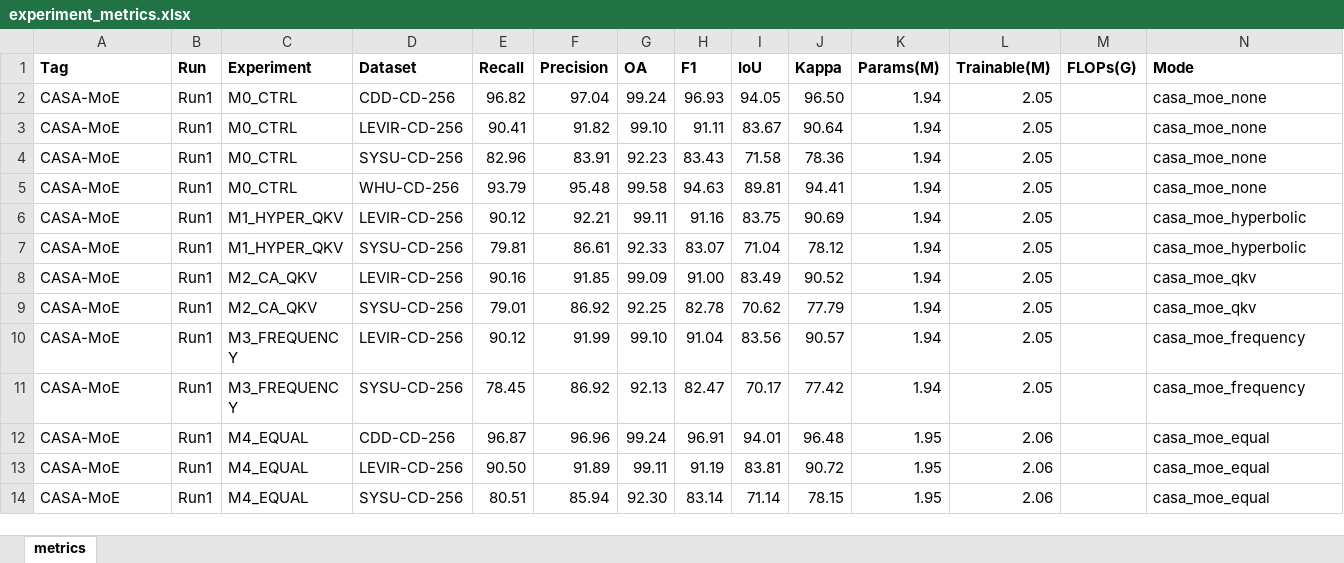
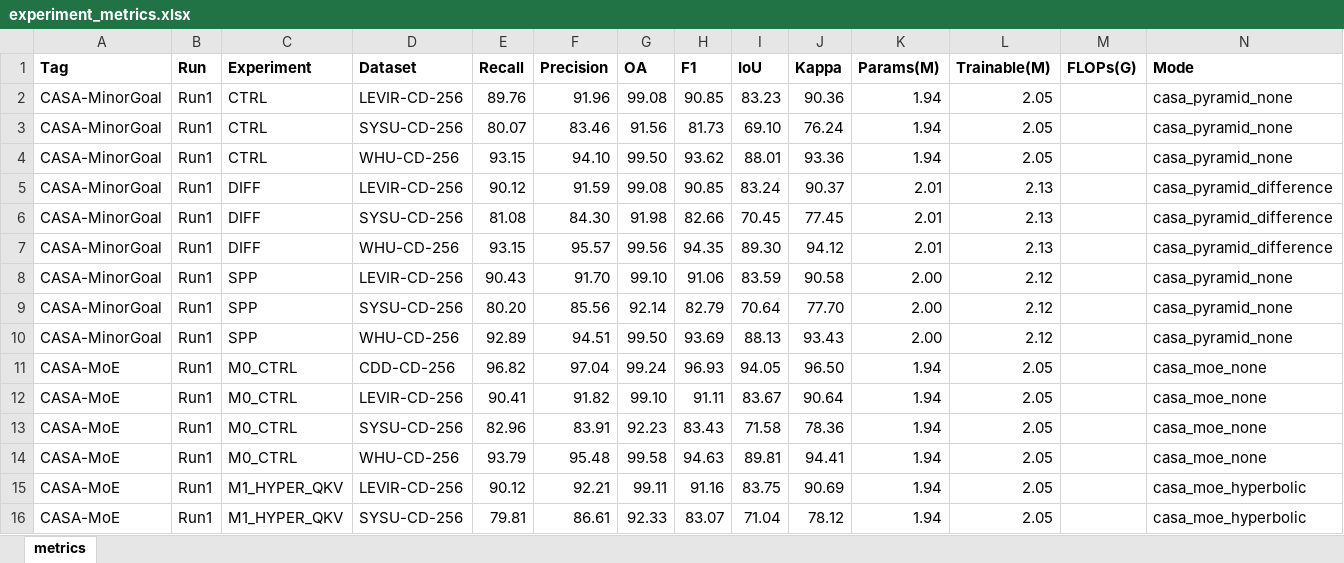
Before and after one commit to YuqiWang-code/CASA-CD, an Excel workbook: docs/experiment_metrics.xlsx, sheet metrics, drawn as a sheet; only a part is shown; the shorter side is filled out with more unchanged rows; values as stored, in another font and other column widths than the file's, no borders; the diff names each change by its address in the sheet, - before the commit and + after, or states it on an @@ line.

Commit message:
Collect CASA-MinorGoal Run1 results, rebuild the deck, and stage Run2
- README/STATE: Run1 (SPP, DIFF) results with per-library deltas, the folding
  bug and the --resume recovery, plus the Run2 queue entry
- docs/experiment_metrics.xlsx: 346 rows, Run1 nine rows under CASA-MinorGoal
- docs/CASA_总体模型结构.pptx: rebuilt as eight pages that match the current
  models/ tree (TAR/SPP, retrieval H, difference retrieval, E twin, DCR, budget)
- others/: core reference code for Omni-Kernel OKNet, BoltzFormer and CoSA
- models: --tar-variant spp1, decoupled difference stream, Run2 arms
- train_scripts/CASA-MinorGoal/Run2: nine arms over WHU/SYSU

The eight reference PDFs stay out of this commit: they are 81 MB and are
committed separately so the code and the numbers land first.

```diff
--- a/docs/experiment_metrics.xlsx (sheet metrics)
+++ b/docs/experiment_metrics.xlsx (sheet metrics)
+row 2: CASA-MinorGoal | Run1 | CTRL | LEVIR-CD-256 | 89.76 | 91.96 | 99.08 | 90.85 | 83.23 | 90.36 | 1.94 | 2.05 |  | casa_pyramid_none
+row 3: CASA-MinorGoal | Run1 | CTRL | SYSU-CD-256 | 80.07 | 83.46 | 91.56 | 81.73 | 69.10 | 76.24 | 1.94 | 2.05 |  | casa_pyramid_none
+row 4: CASA-MinorGoal | Run1 | CTRL | WHU-CD-256 | 93.15 | 94.10 | 99.50 | 93.62 | 88.01 | 93.36 | 1.94 | 2.05 |  | casa_pyramid_none
+row 5: CASA-MinorGoal | Run1 | DIFF | LEVIR-CD-256 | 90.12 | 91.59 | 99.08 | 90.85 | 83.24 | 90.37 | 2.01 | 2.13 |  | casa_pyramid_difference
+row 6: CASA-MinorGoal | Run1 | DIFF | SYSU-CD-256 | 81.08 | 84.30 | 91.98 | 82.66 | 70.45 | 77.45 | 2.01 | 2.13 |  | casa_pyramid_difference
+row 7: CASA-MinorGoal | Run1 | DIFF | WHU-CD-256 | 93.15 | 95.57 | 99.56 | 94.35 | 89.30 | 94.12 | 2.01 | 2.13 |  | casa_pyramid_difference
+row 8: CASA-MinorGoal | Run1 | SPP | LEVIR-CD-256 | 90.43 | 91.70 | 99.10 | 91.06 | 83.59 | 90.58 | 2.00 | 2.12 |  | casa_pyramid_none
+row 9: CASA-MinorGoal | Run1 | SPP | SYSU-CD-256 | 80.20 | 85.56 | 92.14 | 82.79 | 70.64 | 77.70 | 2.00 | 2.12 |  | casa_pyramid_none
+row 10: CASA-MinorGoal | Run1 | SPP | WHU-CD-256 | 92.89 | 94.51 | 99.50 | 93.69 | 88.13 | 93.43 | 2.00 | 2.12 |  | casa_pyramid_none
```
Also changed, not shown: 45 other files.
